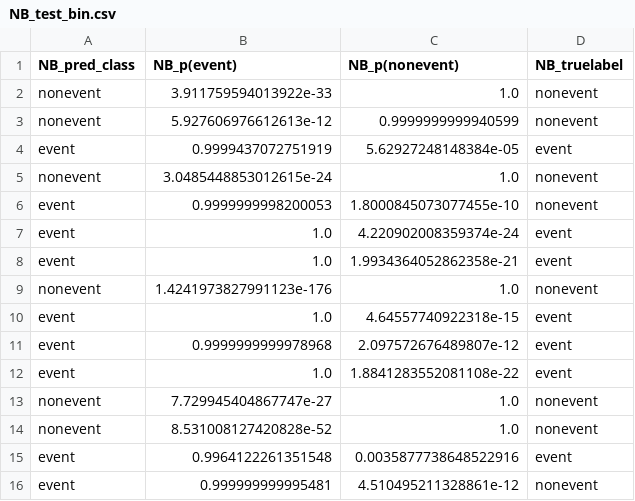
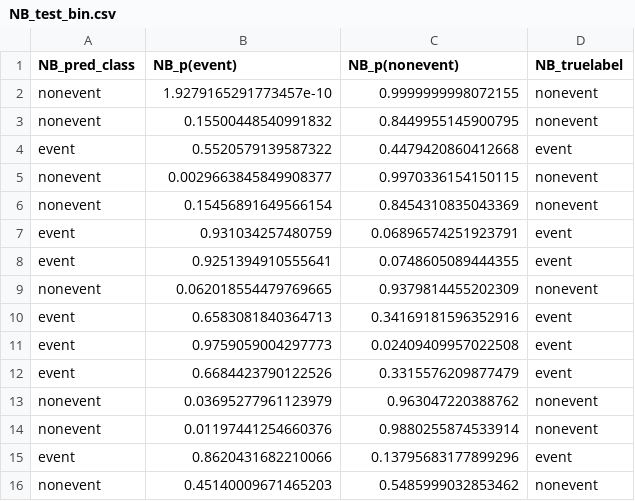
Before and after one commit to williwilliams3/TermProjectIML, a CSV file: prediction_results/NB_test_bin.csv, drawn as a sheet; only a part is shown; the diff covers the shown part only.

```diff
--- a/prediction_results/NB_test_bin.csv
+++ b/prediction_results/NB_test_bin.csv
@@ -1,16 +1,16 @@
 NB_pred_class,NB_p(event),NB_p(nonevent),NB_truelabel
-nonevent,3.911759594013922e-33,1.0,nonevent
-nonevent,5.927606976612613e-12,0.9999999999940599,nonevent
-event,0.9999437072751919,5.62927248148384e-05,event
-nonevent,3.0485448853012615e-24,1.0,nonevent
-event,0.9999999998200053,1.8000845073077455e-10,nonevent
-event,1.0,4.220902008359374e-24,event
-event,1.0,1.9934364052862358e-21,event
-nonevent,1.4241973827991123e-176,1.0,nonevent
-event,1.0,4.64557740922318e-15,event
-event,0.9999999999978968,2.097572676489807e-12,event
-event,1.0,1.8841283552081108e-22,event
-nonevent,7.729945404867747e-27,1.0,nonevent
-nonevent,8.531008127420828e-52,1.0,nonevent
-event,0.9964122261351548,0.0035877738648522916,event
-event,0.999999999995481,4.510495211328861e-12,nonevent
+nonevent,1.9279165291773457e-10,0.9999999998072155,nonevent
+nonevent,0.15500448540991832,0.8449955145900795,nonevent
+event,0.5520579139587322,0.4479420860412668,event
+nonevent,0.0029663845849908377,0.9970336154150115,nonevent
+nonevent,0.15456891649566154,0.8454310835043369,nonevent
+event,0.931034257480759,0.06896574251923791,event
+event,0.9251394910555641,0.0748605089444355,event
+nonevent,0.062018554479769665,0.9379814455202309,nonevent
+event,0.6583081840364713,0.34169181596352916,event
+event,0.9759059004297773,0.02409409957022508,event
+event,0.6684423790122526,0.3315576209877479,event
+nonevent,0.03695277961123979,0.963047220388762,nonevent
+nonevent,0.01197441254660376,0.9880255874533914,nonevent
+event,0.8620431682210066,0.13795683177899296,event
+nonevent,0.45140009671465203,0.5485999032853462,nonevent
```
Also changed, not shown: 149 edited cells elsewhere in this file, prediction_results/NB_multi.csv, prediction_results/NB_test_multi.csv, 4 other files.
